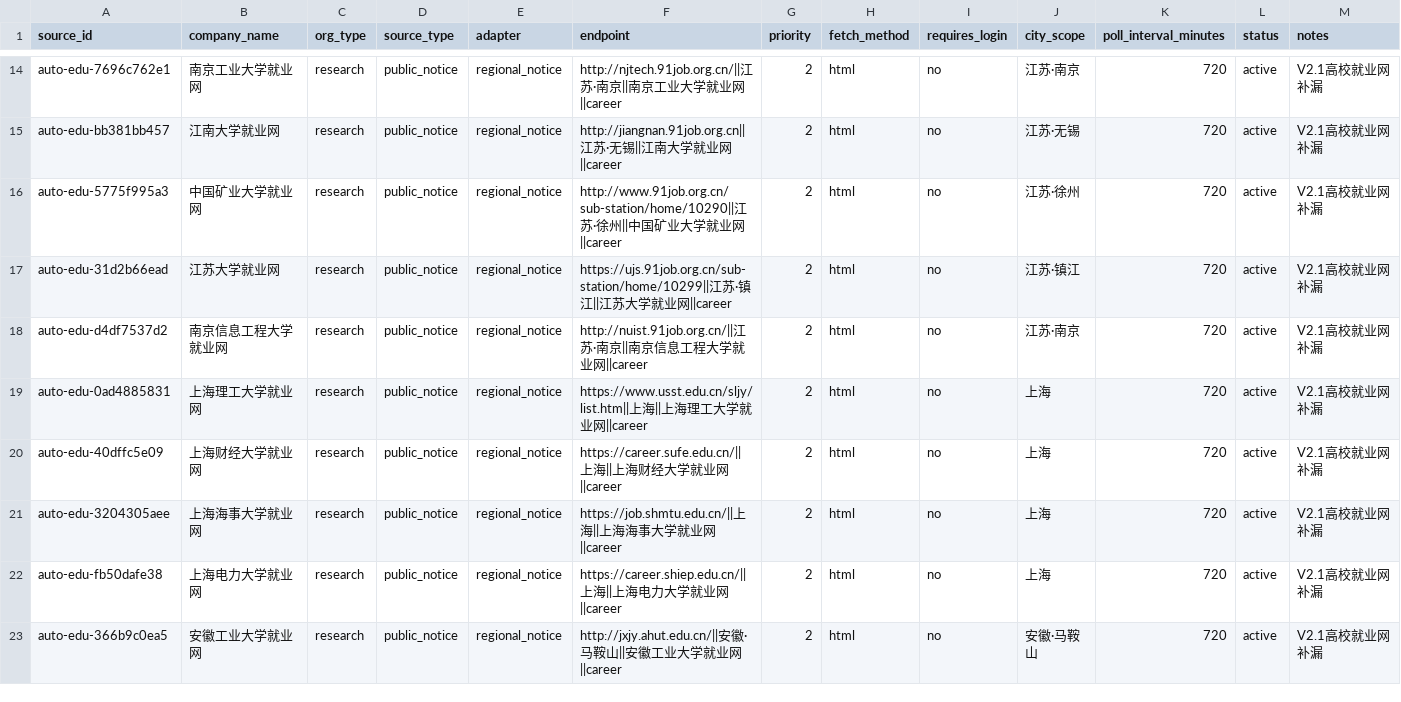
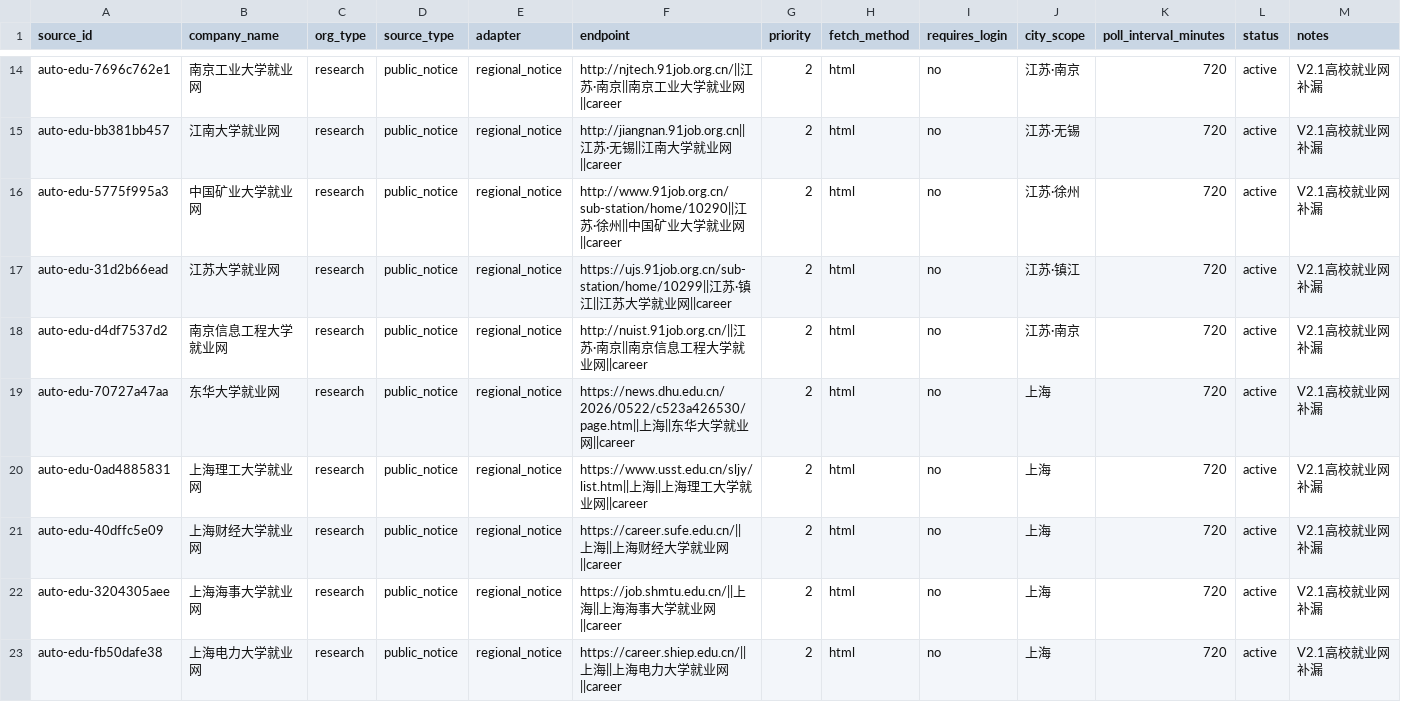
Before and after one commit to wanlingren/job-radar, a CSV file: config/discovered_universities.csv, drawn as a sheet; only a part is shown, gaps mark what is left out; the shorter side is filled out with more unchanged rows; rows hold the shown columns only; the diff names each change by its address in the sheet, - before the commit and + after, or states it on an @@ line.

```diff
--- a/config/discovered_universities.csv
+++ b/config/discovered_universities.csv
+row 19: auto-edu-70727a47aa | 东华大学就业网 | research | public_notice | regional_notice | https://news.dhu.edu.cn/2026/0522/c523a426530/page.htm||上海||东华大学就业网||career | 2 | html | no | 上海 | 720 | active | V2.1高校就业网补漏
```
Also changed, not shown: config/coverage_report.csv, config/discovered_sources.csv, 11 other files.
